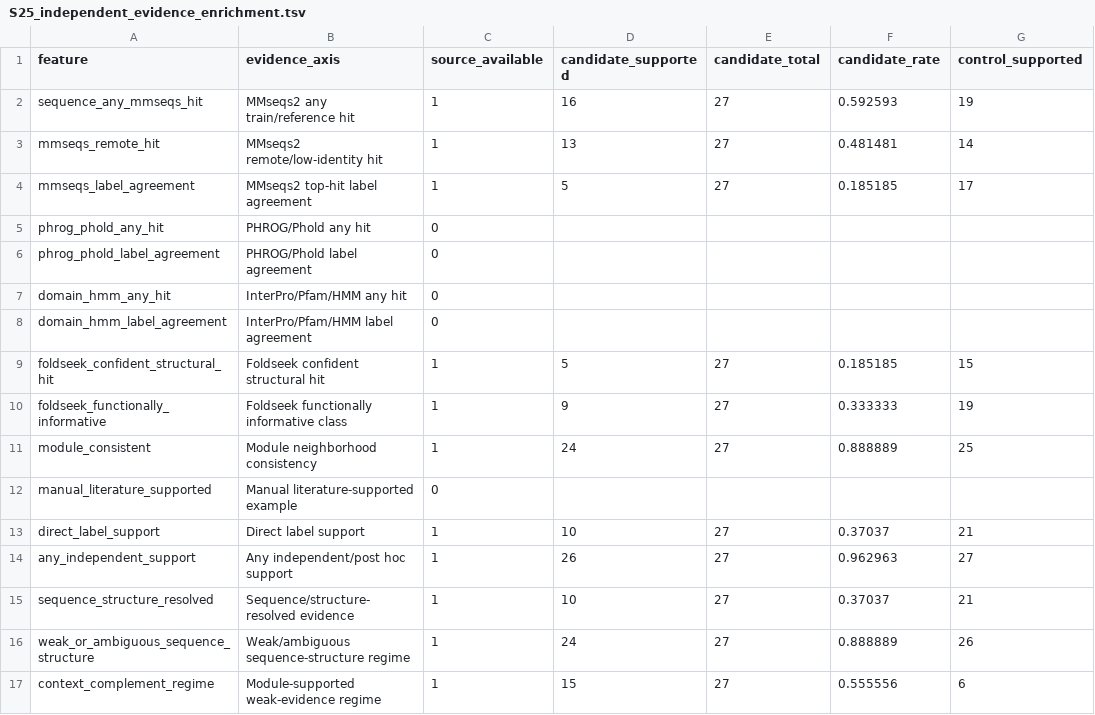
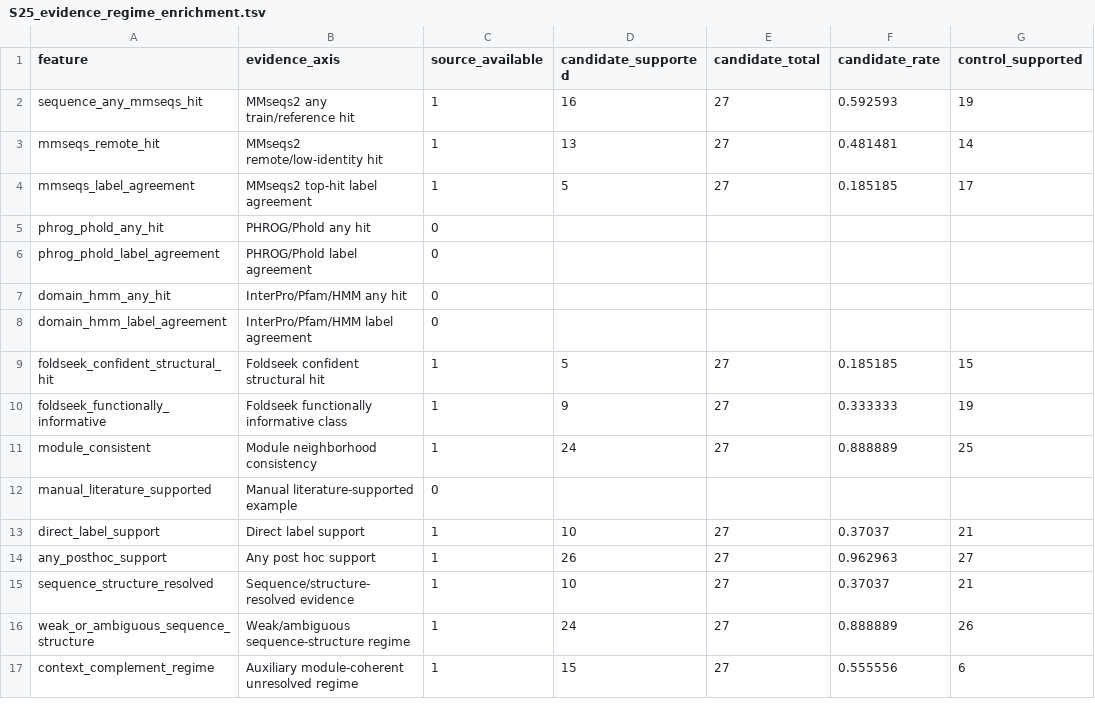
Before and after one commit to shayuanxukuang/viral-context-function-v2, a TSV file: supplementary_tables/S25_evidence_regime_enrichment.tsv (was supplementary_tables/S25_independent_evidence_enrichment.tsv), drawn as a sheet; only a part is shown; the diff names each change by its address in the sheet, - before the commit and + after, or states it on an @@ line.

```diff
--- a/supplementary_tables/S25_independent_evidence_enrichment.tsv
+++ b/supplementary_tables/S25_evidence_regime_enrichment.tsv
-A14 (feature): any_independent_support
+A14 (feature): any_posthoc_support
-B14 (evidence_axis): Any independent/post hoc support
+B14 (evidence_axis): Any post hoc support
-B17 (evidence_axis): Module-supported weak-evidence regime
+B17 (evidence_axis): Auxiliary module-coherent unresolved regime
```
Also changed, not shown: supplementary_tables/S22_validation_guardrails.tsv, supplementary_tables/S22_validation_integrated_evidence.tsv, 47 other files.
